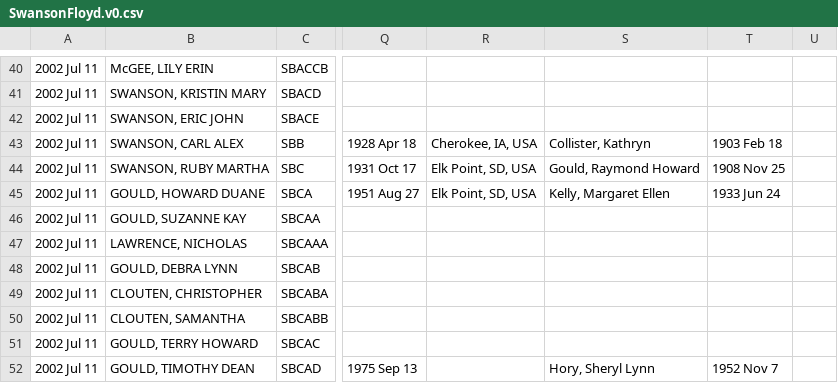
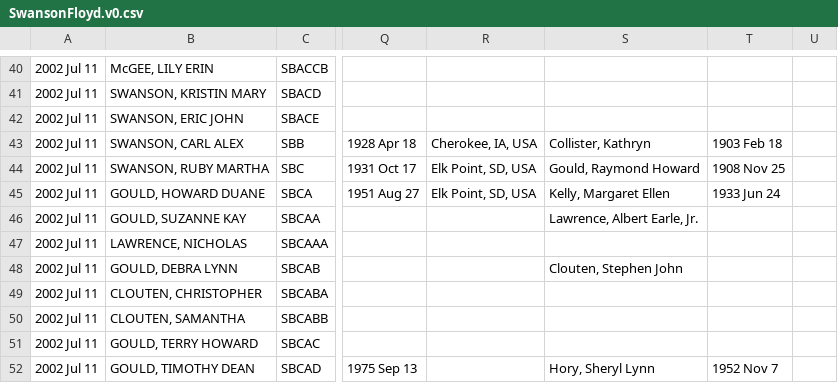
Before and after one commit to grantswanson/familytree, a CSV file: src/main/resources/working/SwansonFloyd.v0.csv, drawn as a sheet; only a part is shown, gaps mark what is left out; the diff covers the shown part only; the diff names each change by its address in the sheet, - before the commit and + after, or states it on an @@ line.

```diff
--- a/src/main/resources/working/SwansonFloyd.v0.csv
+++ b/src/main/resources/working/SwansonFloyd.v0.csv
-S46: (empty)
+S46: Lawrence, Albert Earle, Jr.
-S48: (empty)
+S48: Clouten, Stephen John
```
Also changed, not shown: 1 added row, 1 removed row and 29 edited cells elsewhere in this file, 5 other files.
